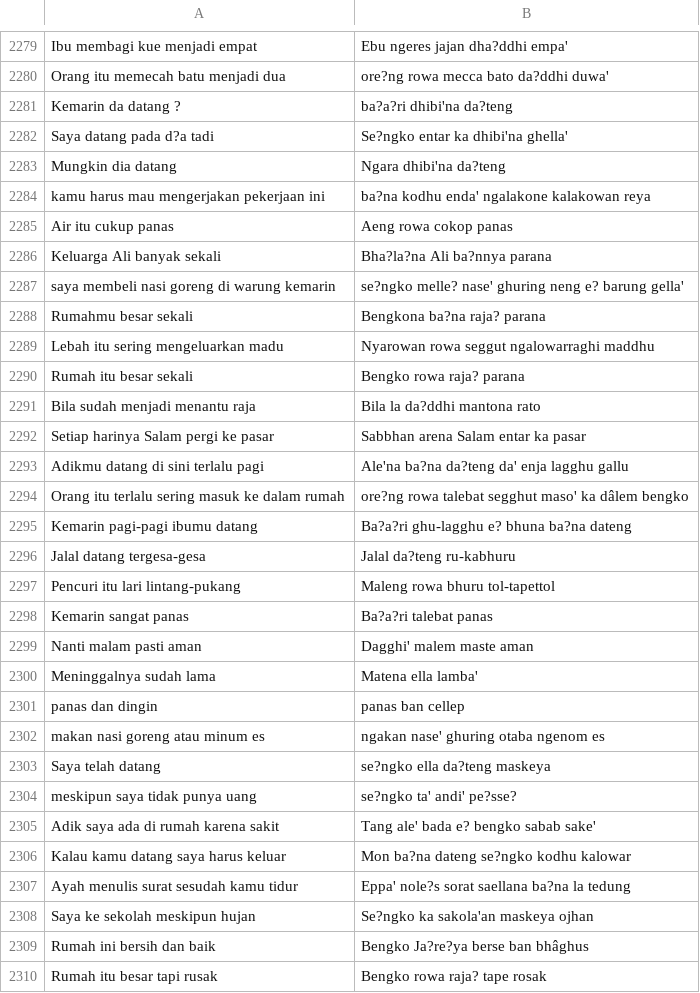
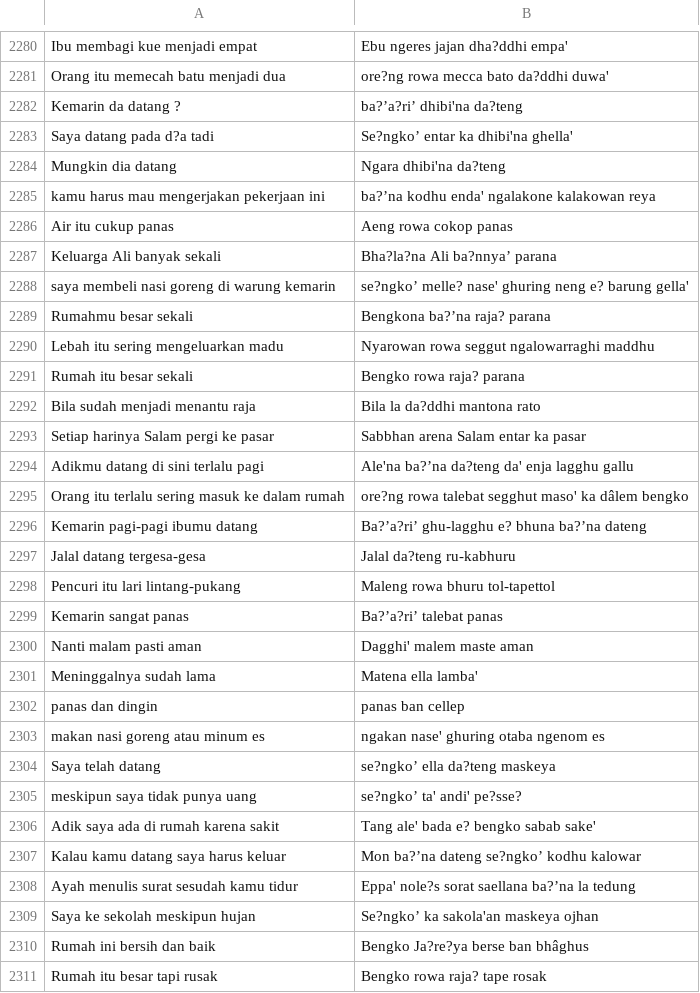
Before and after one commit to Kaffin190176/file_tugas, a CSV file: dataset fix 4 set.csv, drawn as a sheet; only a part is shown, gaps mark what is left out; addresses are those after the commit; the diff covers the shown part only; the diff names each change by its address in the sheet, - before the commit and + after, or states it on an @@ line.

Commit message:
Add files via upload

```diff
--- a/dataset fix 4 set.csv
+++ b/dataset fix 4 set.csv
-B2282: ba?a?ri dhibi'na da?teng
+B2282: ba?’a?ri’ dhibi'na da?teng
-B2283: Se?ngko entar ka dhibi'na ghella'
+B2283: Se?ngko’ entar ka dhibi'na ghella'
-B2285: ba?na kodhu enda' ngalakone kalakowan reya
+B2285: ba?’na kodhu enda' ngalakone kalakowan reya
-B2287: Bha?la?na Ali ba?nnya parana
+B2287: Bha?la?na Ali ba?nnya’ parana
-B2288: se?ngko melle? nase'…
+B2288: se?ngko’ melle? nase'…
-B2289: Bengkona ba?na raja? parana
+B2289: Bengkona ba?’na raja? parana
-B2294: Ale'na ba?na da?teng da' enja lagghu gallu
+B2294: Ale'na ba?’na da?teng da' enja lagghu gallu
-B2296: Ba?a?ri ghu-lagghu e? bhuna ba?na dateng
+B2296: Ba?’a?ri’ ghu-lagghu e? bhuna ba?’na dateng
-B2299: Ba?a?ri talebat panas
+B2299: Ba?’a?ri’ talebat panas
-B2304: se?ngko ella da?teng maskeya
+B2304: se?ngko’ ella da?teng maskeya
-B2305: se?ngko ta' andi' pe?sse?
+B2305: se?ngko’ ta' andi' pe?sse?
-B2307: Mon ba?na dateng se?ngko kodhu kalowar
+B2307: Mon ba?’na dateng se?ngko’ kodhu kalowar
-B2308: Eppa' nole?s sorat saellana ba?na la tedung
+B2308: Eppa' nole?s sorat saellana ba?’na la tedung
-B2309: Se?ngko ka sakola'an maskeya ojhan
+B2309: Se?ngko’ ka sakola'an maskeya ojhan
```
Also changed, not shown: 1 added row and 154 edited cells elsewhere in this file.
